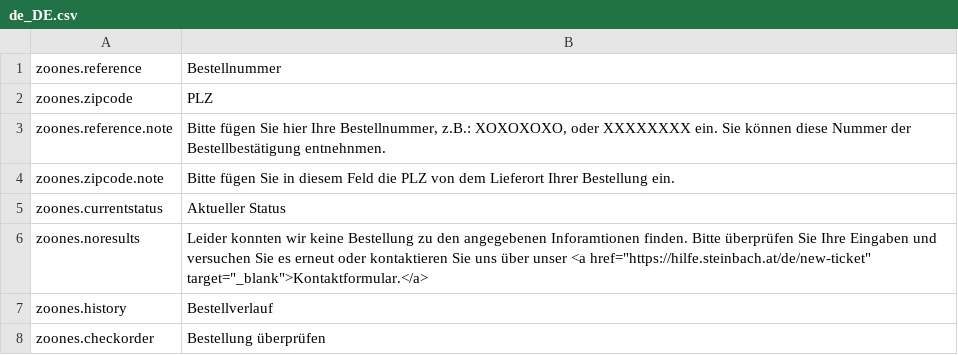
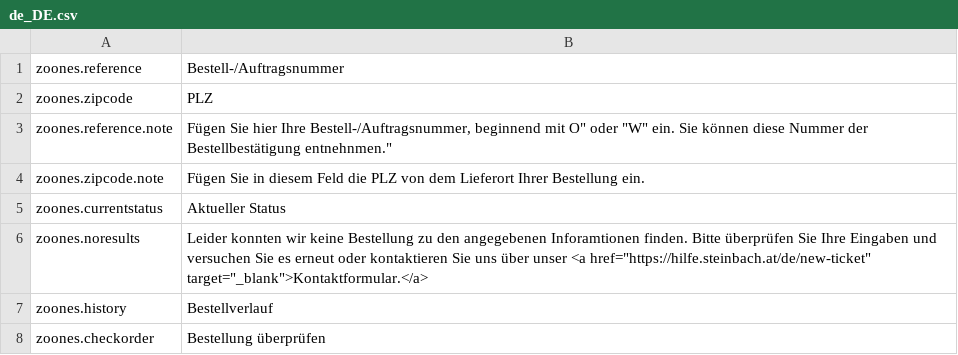
Before and after one commit to STBDigital/m2-zoones, a CSV file: i18n/de_DE.csv, drawn as a sheet.

```diff
--- a/i18n/de_DE.csv
+++ b/i18n/de_DE.csv
@@ -1,5 +1,5 @@
-"zoones.reference", "Bestellnummer"
+"zoones.reference", "Bestell-/Auftragsnummer"
 "zoones.zipcode","PLZ"
-"zoones.reference.note","Bitte fügen Sie hier Ihre Bestellnummer, z.B.: XOXOXOXO, oder XXXXXXXX ein. Sie können diese Nummer der Bestellbestätigung entnehnmen."
-"zoones.zipcode.note","Bitte fügen Sie in diesem Feld die PLZ von dem Lieferort Ihrer Bestellung ein."
+"zoones.reference.note","Fügen Sie hier Ihre Bestell-/Auftragsnummer, beginnend mit "O" oder "W" ein. Sie können diese Nummer der Bestellbestätigung entnehnmen."
+"zoones.zipcode.note","Fügen Sie in diesem Feld die PLZ von dem Lieferort Ihrer Bestellung ein."
 "zoones.currentstatus","Aktueller Status"
```
Also changed, not shown: i18n/en_US.csv.
